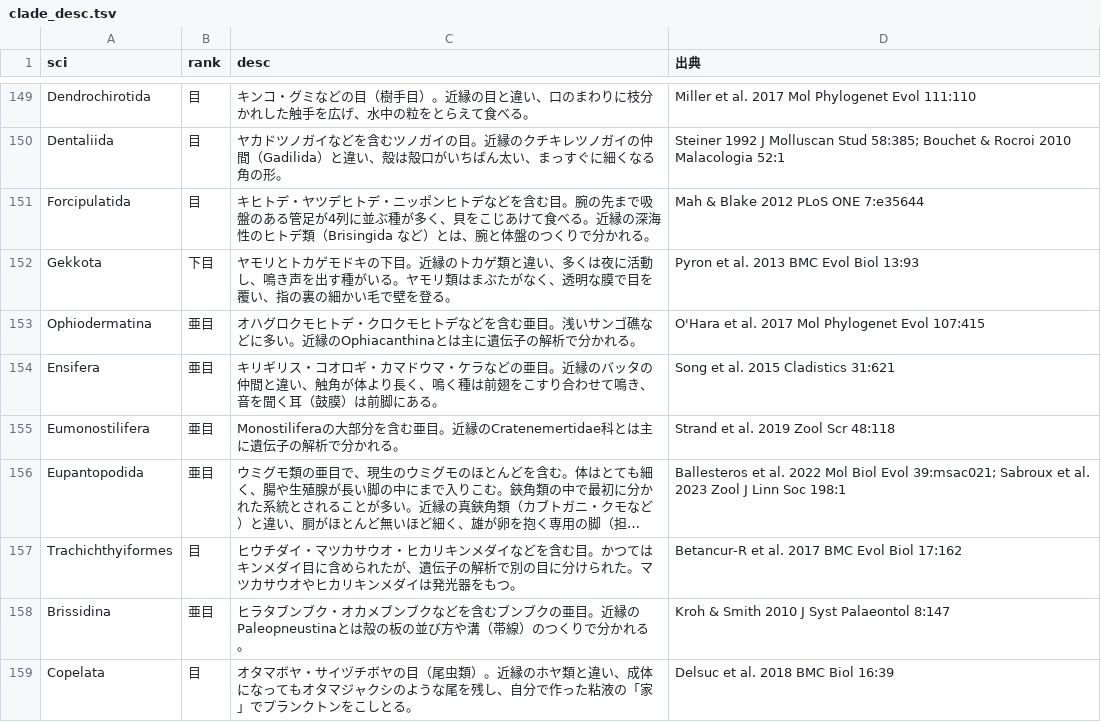
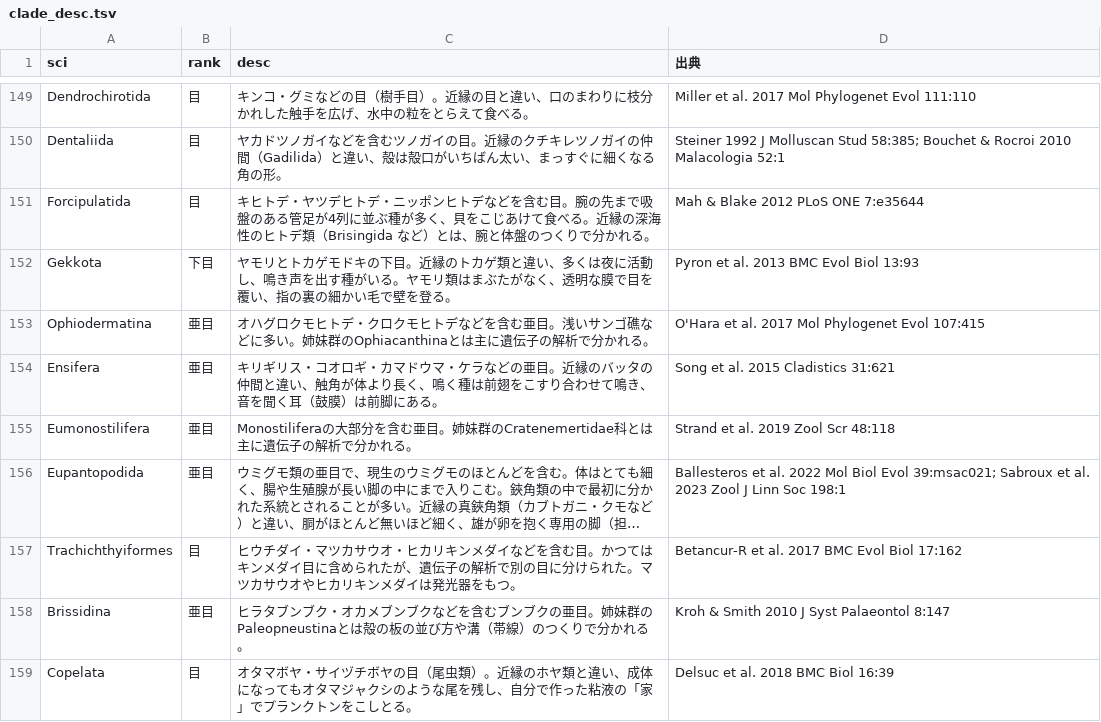
Before and after one commit to cladle/cladle, a TSV file: tools/hard/clade_desc.tsv, drawn as a sheet; only a part is shown, gaps mark what is left out; long unchanged cells end in …; the diff covers the shown part only; the diff names each change by its address in the sheet, - before the commit and + after, or states it on an @@ line.

```diff
--- a/tools/hard/clade_desc.tsv
+++ b/tools/hard/clade_desc.tsv
-C153 (desc): …に多い。近縁のOphiacanthinaとは…
+C153 (desc): …に多い。姉妹群のOphiacanthinaとは…
-C155 (desc): …む亜目。近縁のCratenemertidae科と…
+C155 (desc): …む亜目。姉妹群のCratenemertidae科と…
-C158 (desc): …の亜目。近縁のPaleopneustinaとは…
+C158 (desc): …の亜目。姉妹群のPaleopneustinaとは…
```
Also changed, not shown: 56 edited cells elsewhere in this file, tools/clade_desc_main.tsv, 11 other files.
